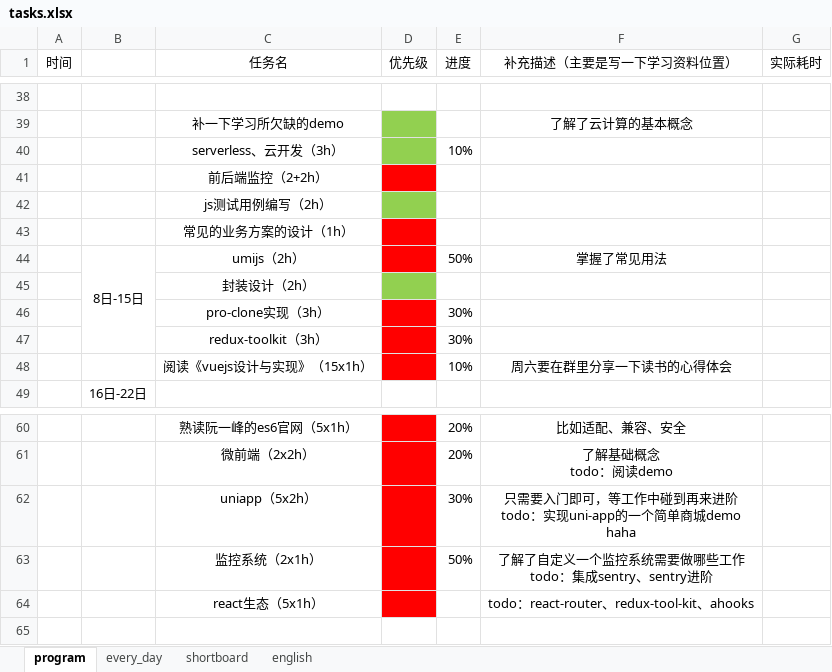
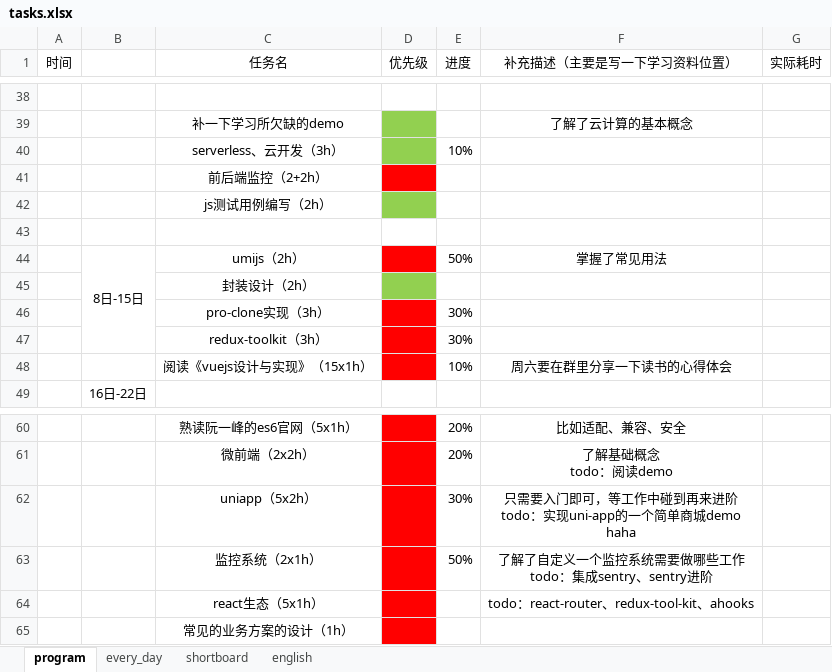
Before and after one commit to CODER-ZHM1997/FE-blogs, an Excel workbook: tasks.xlsx, sheet program, drawn as a sheet; only a part is shown, gaps mark what is left out; values as stored, in another font and other column widths than the file's, no borders; conditional formats not drawn; the diff names each change by its address in the sheet, - before the commit and + after, or states it on an @@ line.

```diff
--- a/tasks.xlsx (sheet program)
+++ b/tasks.xlsx (sheet program)
-C43 (任务名): 常见的业务方案的设计（1h）
+C43 (任务名): (empty)
-D43 fill: #FF0000
+D43 fill: none
+row 65:  |  | 常见的业务方案的设计（1h）
```
Also changed, not shown: sheet every_day, 8 other files.
